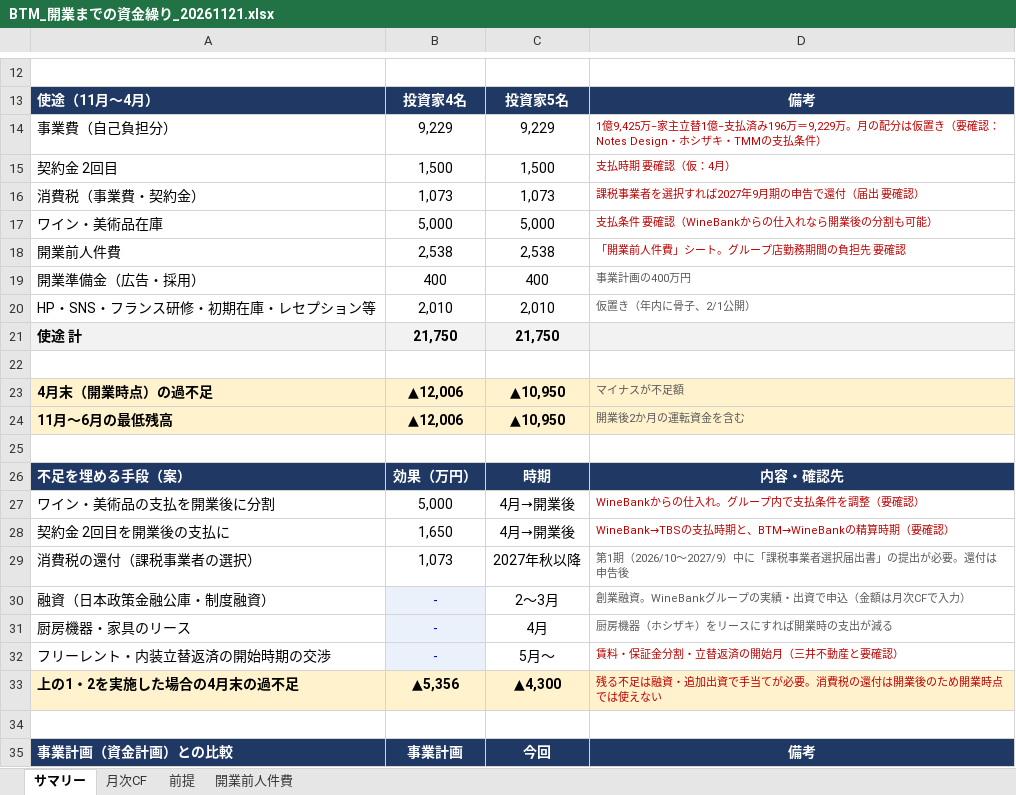
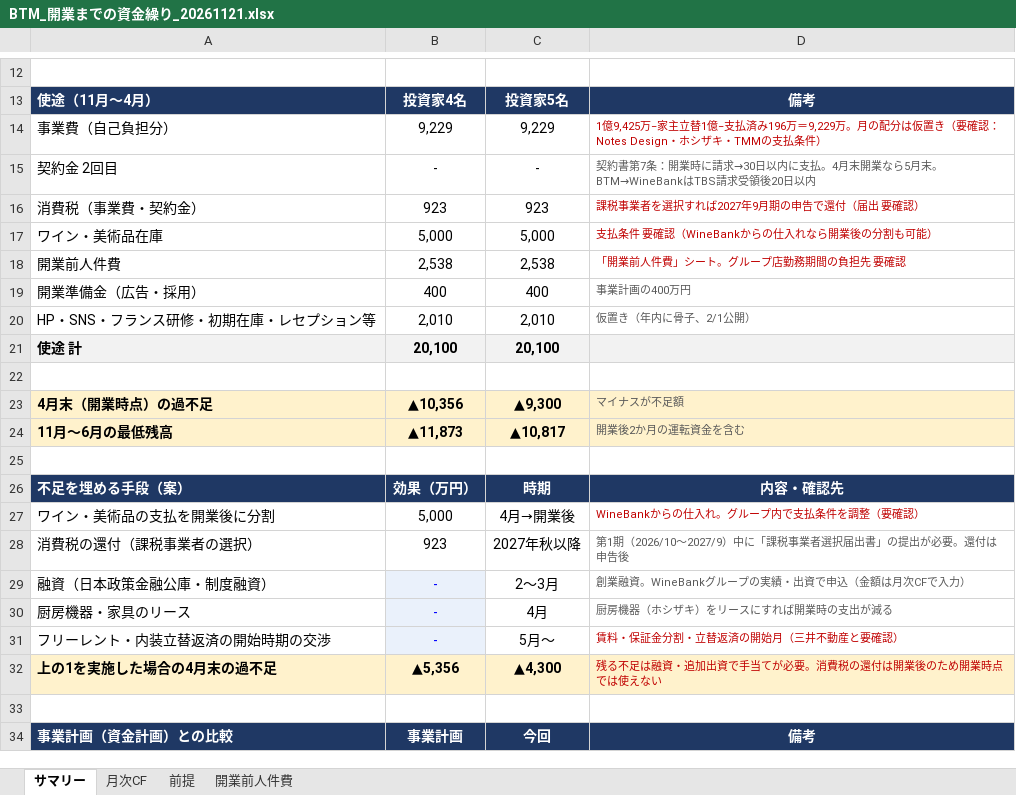
Before and after one commit to nakano-winebank/wine-auction, an Excel workbook: 事業計画/BTM_開業までの資金繰り_20261121.xlsx, sheet サマリー, drawn as a sheet; only a part is shown, gaps mark what is left out; values as stored, in another font and other column widths than the file's, no borders; conditional formats not drawn; removed rows and columns are numbered as before the commit, all else as after; the diff names each change by its address in the sheet, - before the commit and + after, or states it on an @@ line.

```diff
--- a/事業計画/BTM_開業までの資金繰り_20261121.xlsx (sheet サマリー)
+++ b/事業計画/BTM_開業までの資金繰り_20261121.xlsx (sheet サマリー)
-B15: 1,500
+B15: -
-C15: 1,500
+C15: -
-D15: 支払時期 要確認（仮：4月）
+D15: 契約書第7条：開業時に請求→30日以内に支払。4月末開業なら5月末。BTM→WineBankはTBS請求受領後20日以内
-D15 text colour: #C00000
+D15 text colour: #595959
-B16: 1,073
+B16: 923
-C16: 1,073
+C16: 923
-B21: 21,750
+B21: 20,100
-C21: 21,750
+C21: 20,100
-B23: ▲12,006
+B23: ▲10,356
-C23: ▲10,950
+C23: ▲9,300
-B24: ▲12,006
+B24: ▲11,873
-C24: ▲10,950
+C24: ▲10,817
-row 28: 契約金 2回目を開業後の支払に | 1,650 | 4月→開業後 | WineBank→TBSの支払時期と、BTM→WineBankの精算時期（要確認）
-B28: 1,073
+B28: 923
-A32: 上の1・2を実施した場合の4月末の過不足
+A32: 上の1を実施した場合の4月末の過不足
```
Also changed, not shown: sheet 月次CF, sheet 前提, formulas that keep their value, 1 other file.
